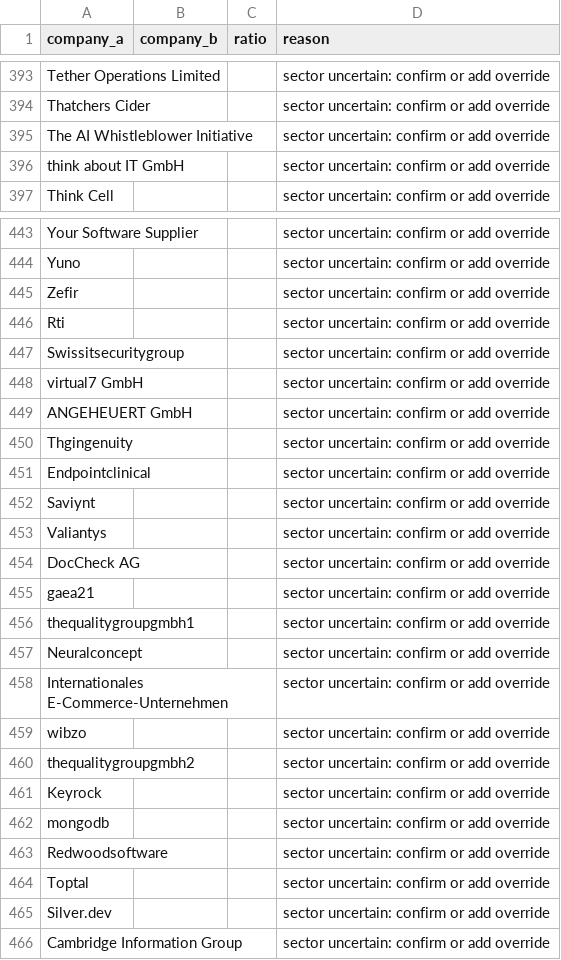
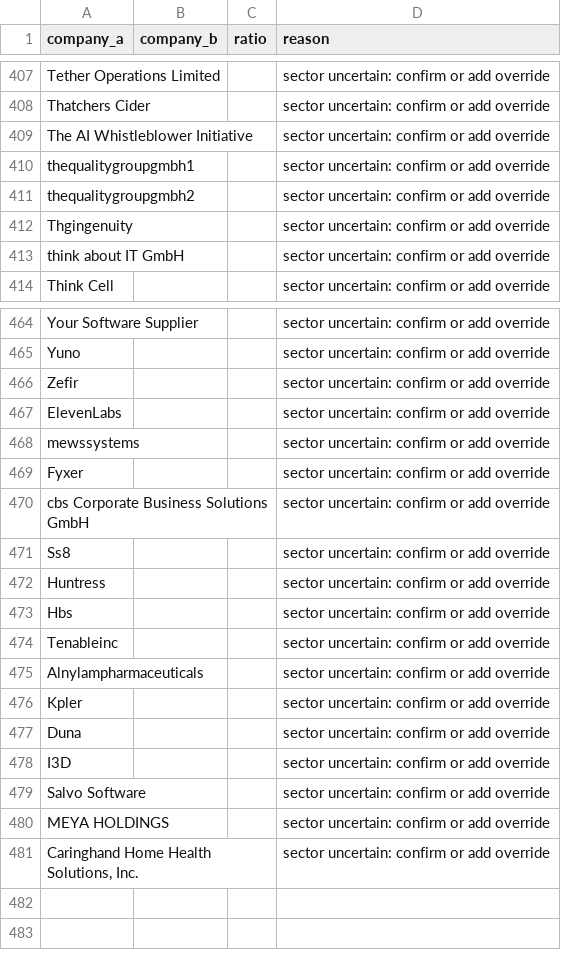
Before and after one commit to ngugi-cloud/BridgeRadar, a CSV file: data/needs_review.csv, drawn as a sheet; only a part is shown, gaps mark what is left out; the diff covers the shown part only.

```diff
--- a/data/needs_review.csv
+++ b/data/needs_review.csv
@@ -395,2 +409,5 @@ Thatchers Cider,,,sector uncertain: confirm or add override
 The AI Whistleblower Initiative,,,sector uncertain: confirm or add override
+thequalitygroupgmbh1,,,sector uncertain: confirm or add override
+thequalitygroupgmbh2,,,sector uncertain: confirm or add override
+Thgingenuity,,,sector uncertain: confirm or add override
 think about IT GmbH,,,sector uncertain: confirm or add override
@@ -445,22 +466,16 @@ Yuno,,,sector uncertain: confirm or add override
 Zefir,,,sector uncertain: confirm or add override
-Rti,,,sector uncertain: confirm or add override
-Swissitsecuritygroup,,,sector uncertain: confirm or add override
-virtual7 GmbH,,,sector uncertain: confirm or add override
-ANGEHEUERT GmbH,,,sector uncertain: confirm or add override
-Thgingenuity,,,sector uncertain: confirm or add override
-Endpointclinical,,,sector uncertain: confirm or add override
-Saviynt,,,sector uncertain: confirm or add override
-Valiantys,,,sector uncertain: confirm or add override
-DocCheck AG,,,sector uncertain: confirm or add override
-gaea21,,,sector uncertain: confirm or add override
-thequalitygroupgmbh1,,,sector uncertain: confirm or add override
-Neuralconcept,,,sector uncertain: confirm or add override
-Internationales E-Commerce-Unternehmen,,,sector uncertain: confirm or add override
-wibzo,,,sector uncertain: confirm or add override
-thequalitygroupgmbh2,,,sector uncertain: confirm or add override
-Keyrock,,,sector uncertain: confirm or add override
-mongodb,,,sector uncertain: confirm or add override
-Redwoodsoftware,,,sector uncertain: confirm or add override
-Toptal,,,sector uncertain: confirm or add override
-Silver.dev,,,sector uncertain: confirm or add override
-Cambridge Information Group,,,sector uncertain: confirm or add override
+ElevenLabs,,,sector uncertain: confirm or add override
+mewssystems,,,sector uncertain: confirm or add override
+Fyxer,,,sector uncertain: confirm or add override
+cbs Corporate Business Solutions GmbH,,,sector uncertain: confirm or add override
+Ss8,,,sector uncertain: confirm or add override
+Huntress,,,sector uncertain: confirm or add override
+Hbs,,,sector uncertain: confirm or add override
+Tenableinc,,,sector uncertain: confirm or add override
+Alnylampharmaceuticals,,,sector uncertain: confirm or add override
+Kpler,,,sector uncertain: confirm or add override
+Duna,,,sector uncertain: confirm or add override
+I3D,,,sector uncertain: confirm or add override
+Salvo Software,,,sector uncertain: confirm or add override
+MEYA HOLDINGS,,,sector uncertain: confirm or add override
+"Caringhand Home Health Solutions, Inc.",,,sector uncertain: confirm or add override
```
Also changed, not shown: 11 added rows elsewhere in this file, data/kenya_companies_master.csv, data/leads_summary.csv, 8 other files.
